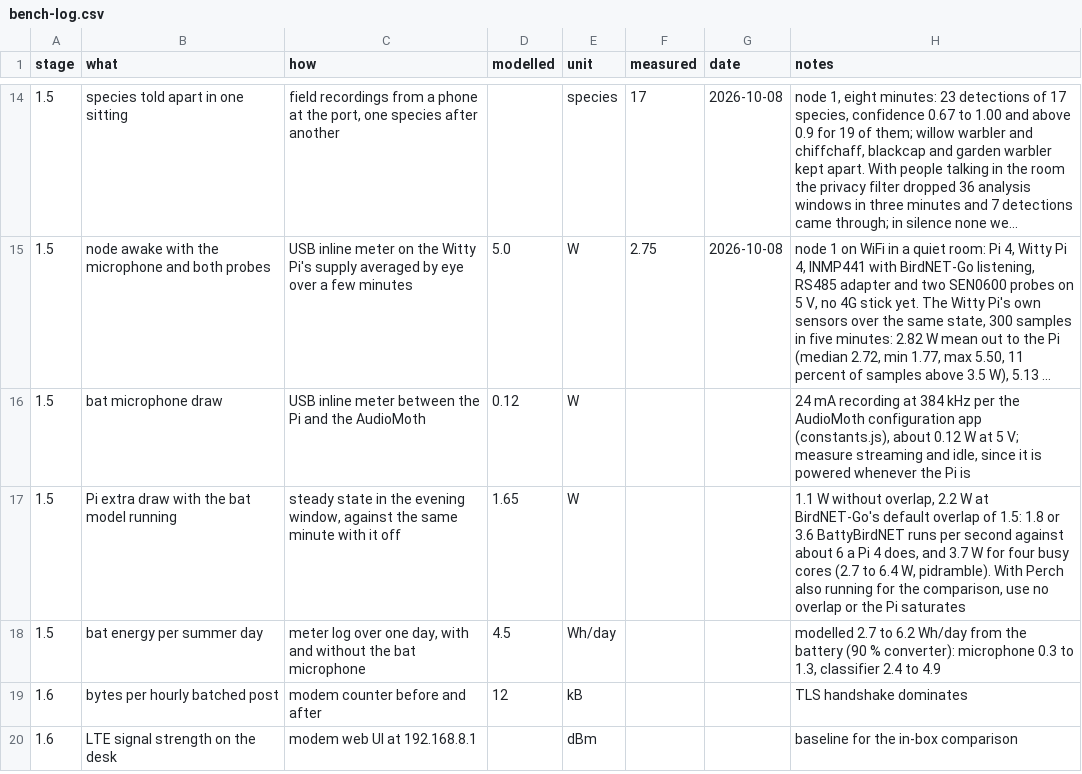
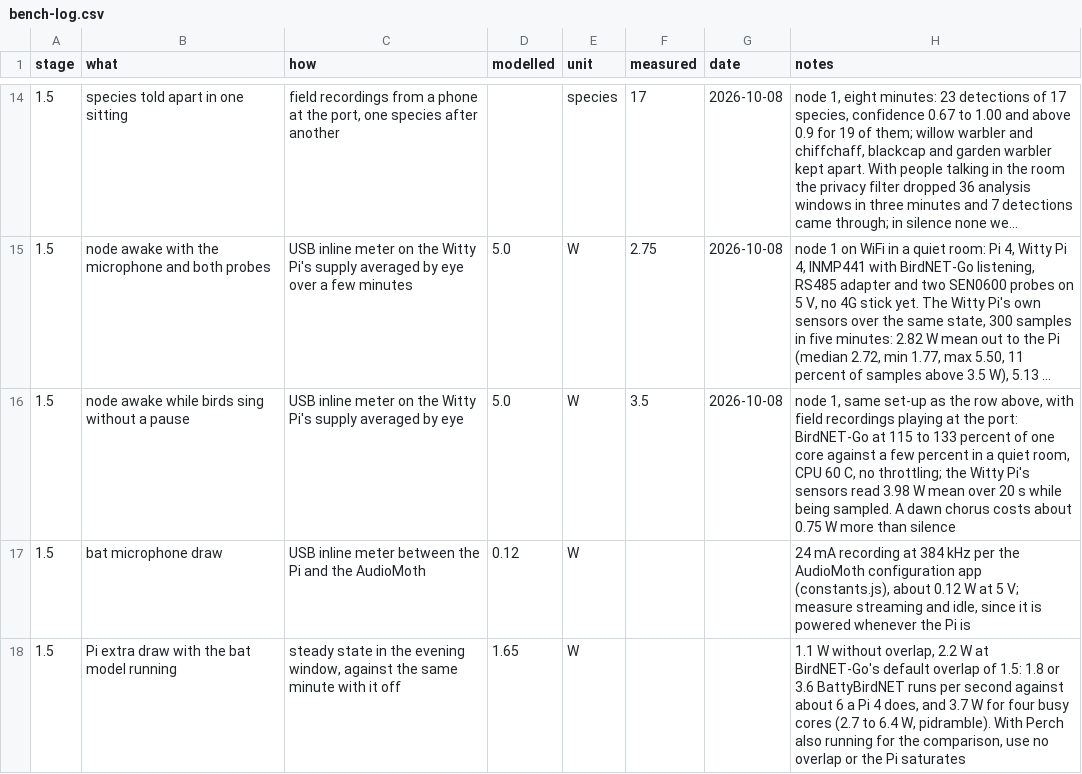
Before and after one commit to oncra/life, a CSV file: kit/bench-log.csv, drawn as a sheet; only a part is shown, gaps mark what is left out; the shorter side is filled out with more unchanged rows; long unchanged cells end in …; the diff names each change by its address in the sheet, - before the commit and + after, or states it on an @@ line.

Commit message:
Bench log 1.5: with birds singing without a pause the node draws about 3.5 W
Node 1, 8 October: 3.5 W on the USB meter while recordings played at the port, against 2.75 W in a quiet room. BirdNET-Go used 115 to 133 percent of a core instead of a few percent. One new row; no modelled value changed.

```diff
--- a/kit/bench-log.csv
+++ b/kit/bench-log.csv
+row 16: 1.5 | node awake while birds sing without a pause | USB inline meter on the Witty Pi's supply averaged by eye | 5.0 | W | 3.5 | 2026-10-08 | node 1, same set-up as the row above, with field recordings playing at the port: BirdNET-Go at 115 to 133 percent of one core against a few percent in a quiet room, CPU 60 C, no throttling; the Witty Pi's sensors read 3.98 W mean over 20 s while being sampled. A dawn chorus costs about 0.75 W more than silence
```
